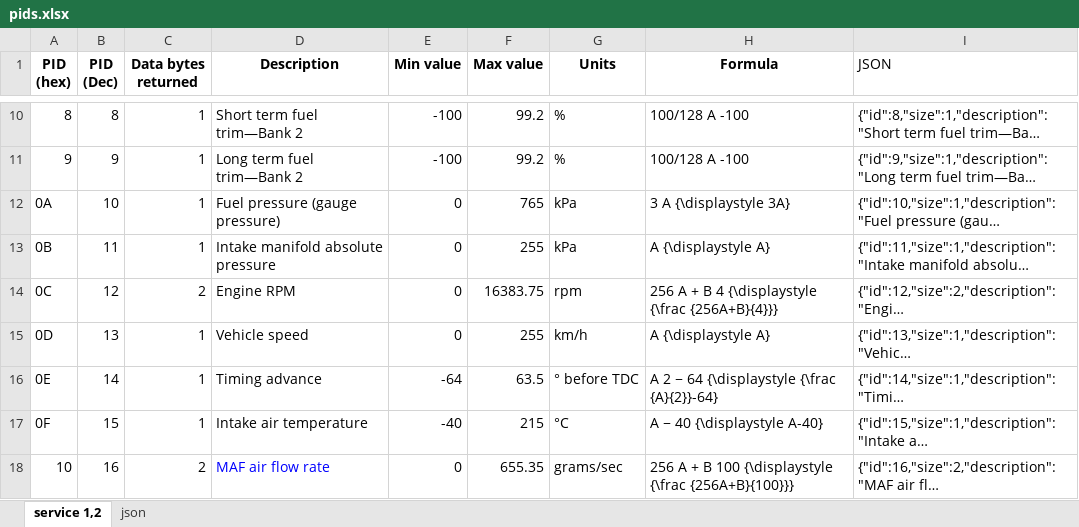
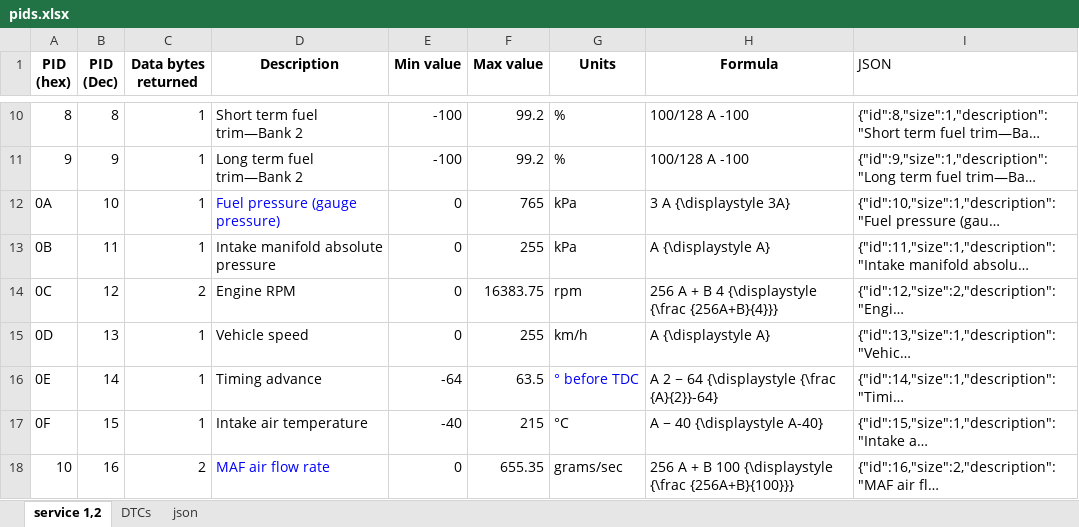
Before and after one commit to alexmohr/OpenOBD, an Excel workbook: pids.xlsx, sheet service 1,2, drawn as a sheet; only a part is shown, gaps mark what is left out; long unchanged cells end in …; values as stored, in another font and other column widths than the file's, no borders; charts and pictures not drawn; the diff covers the shown part only; the diff names each change by its address in the sheet, - before the commit and + after, or states it on an @@ line.

```diff
--- a/pids.xlsx (sheet service 1,2)
+++ b/pids.xlsx (sheet service 1,2)
+sheet tab: DTCs
-D12 text colour: black
+D12 text colour: #0000FF
-G16 text colour: black
+G16 text colour: #0000FF
```
Also changed, not shown: cell formats elsewhere in this sheet, sheet json, charts or pictures, 16 other files.
